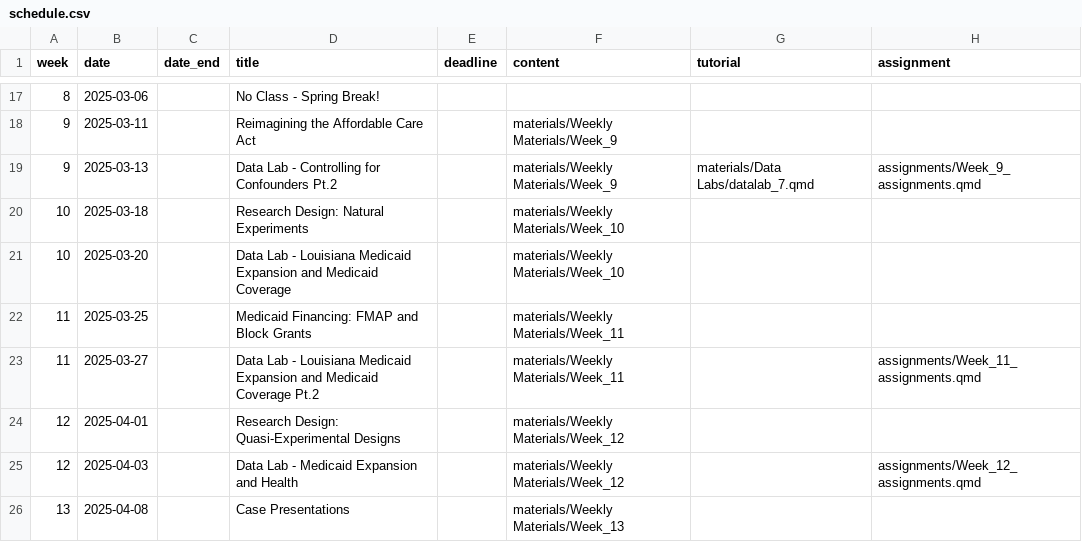
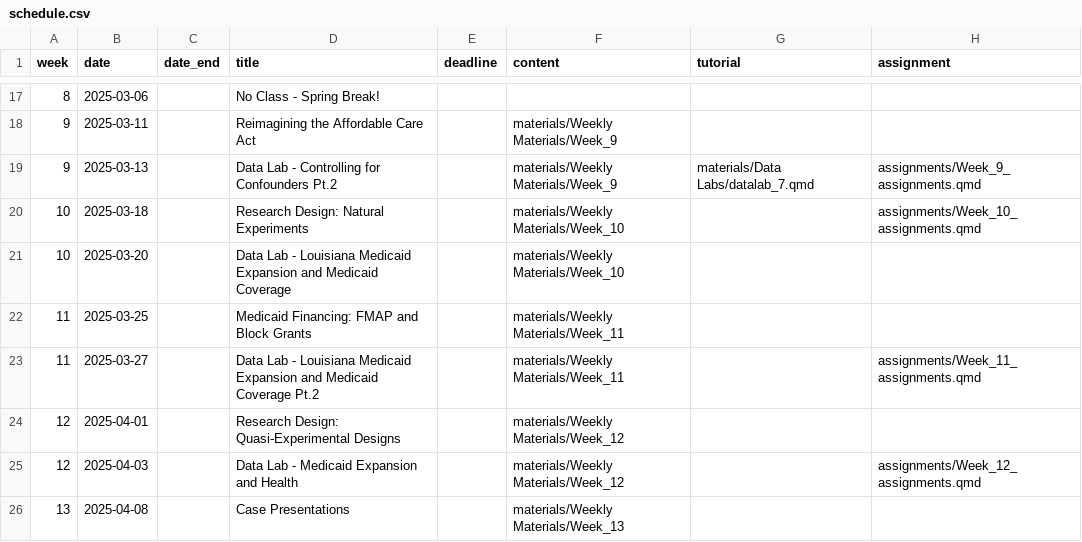
Before and after one commit to k-callison/hpam7660-sp24, a CSV file: data/schedule.csv, drawn as a sheet; only a part is shown, gaps mark what is left out.

Commit message:
Schedule update

```diff
--- a/data/schedule.csv
+++ b/data/schedule.csv
@@ -19,3 +19,3 @@ week,date,date_end,title,deadline,content,tutorial,assignment
 9,2025-03-13,,Data Lab - Controlling for Confounders Pt.2,,"materials/Weekly Materials/Week_9","materials/Data Labs/datalab_7.qmd","assignments/Week_9_assignments.qmd"
-10,2025-03-18,,Research Design: Natural Experiments,,"materials/Weekly Materials/Week_10",,
+10,2025-03-18,,Research Design: Natural Experiments,,"materials/Weekly Materials/Week_10",,"assignments/Week_10_assignments.qmd"
 10,2025-03-20,,Data Lab - Louisiana Medicaid Expansion and Medicaid Coverage,,"materials/Weekly Materials/Week_10",,
```
Also changed, not shown: 3 other files.
